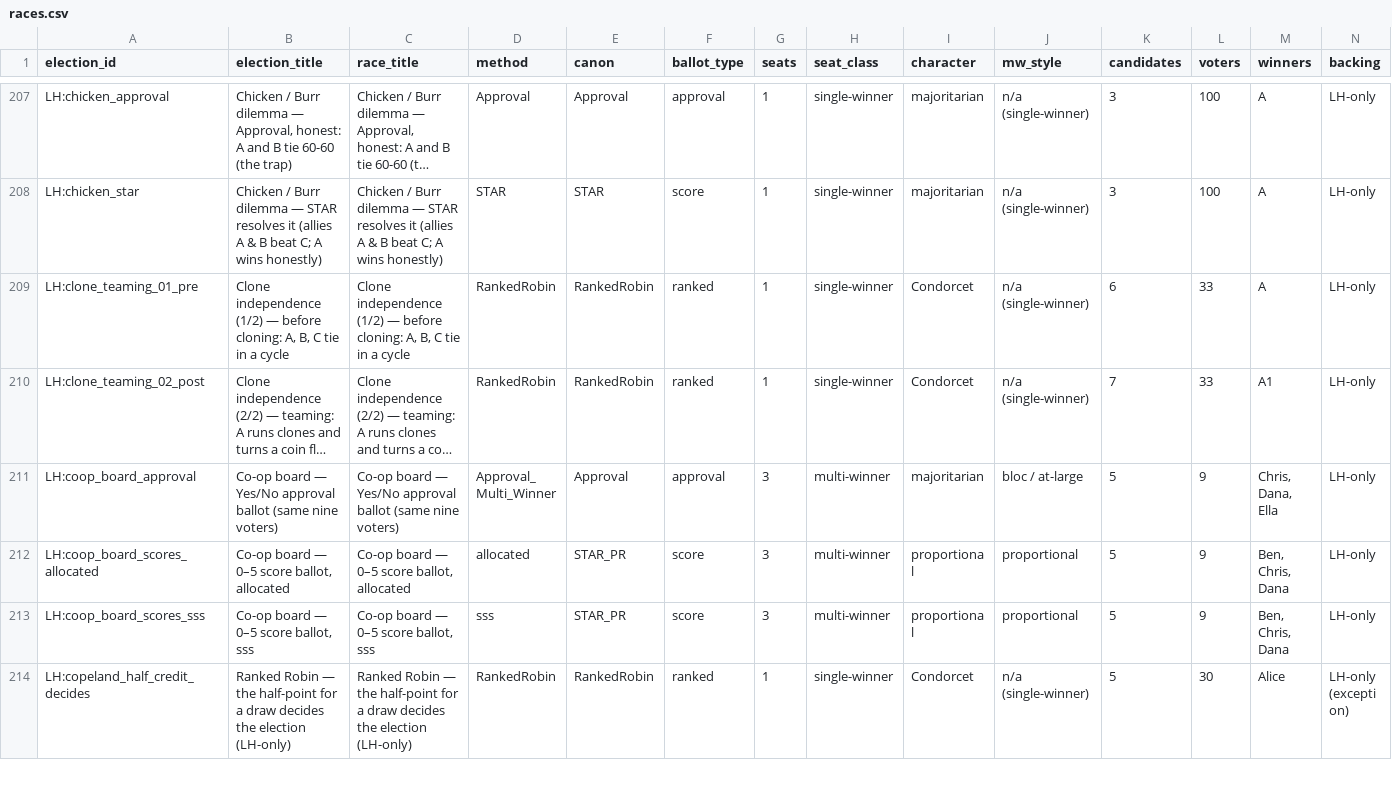
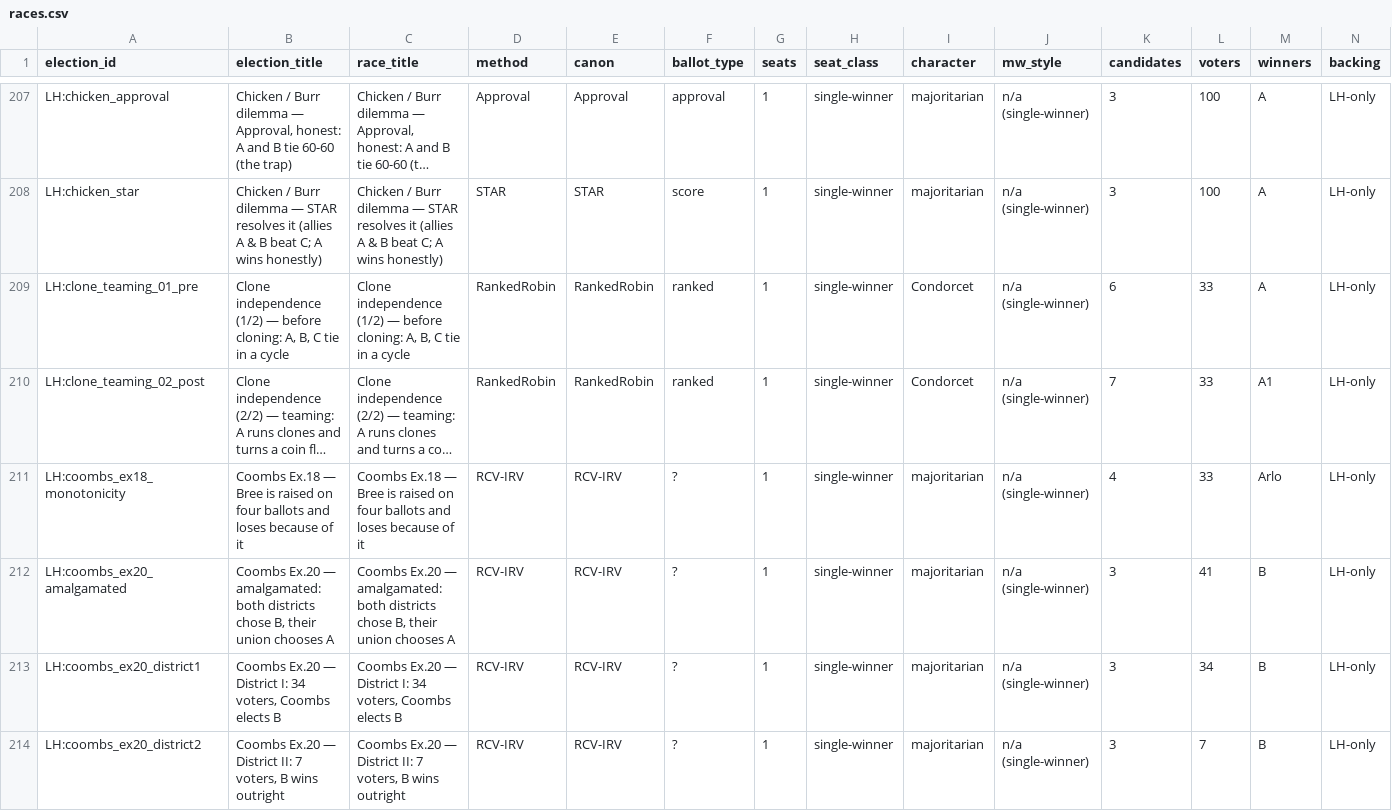
Before and after one commit to masiarek/star-voting-library, a CSV file: 07_Concepts/YAML_test_case_index/races.csv, drawn as a sheet; only a part is shown, gaps mark what is left out; the shorter side is filled out with more unchanged rows; long unchanged cells end in …; rows hold the shown columns only; the diff covers the shown part only; the diff names each change by its address in the sheet, - before the commit and + after, or states it on an @@ line.

```diff
--- a/07_Concepts/YAML_test_case_index/races.csv
+++ b/07_Concepts/YAML_test_case_index/races.csv
+row 211: LH:coombs_ex18_monotonicity | Coombs Ex.18 — Bree is raised on four ballots and loses because of it | Coombs Ex.18 — Bree is raised on four ballots and loses because of it | RCV-IRV | RCV-IRV | ? | 1 | single-winner | majoritarian | n/a (single-winner) | 4 | 33 | Arlo | LH-only
+row 212: LH:coombs_ex20_amalgamated | Coombs Ex.20 — amalgamated: both districts chose B, their union chooses A | Coombs Ex.20 — amalgamated: both districts chose B, their union chooses A | RCV-IRV | RCV-IRV | ? | 1 | single-winner | majoritarian | n/a (single-winner) | 3 | 41 | B | LH-only
+row 213: LH:coombs_ex20_district1 | Coombs Ex.20 — District I: 34 voters, Coombs elects B | Coombs Ex.20 — District I: 34 voters, Coombs elects B | RCV-IRV | RCV-IRV | ? | 1 | single-winner | majoritarian | n/a (single-winner) | 3 | 34 | B | LH-only
+row 214: LH:coombs_ex20_district2 | Coombs Ex.20 — District II: 7 voters, B wins outright | Coombs Ex.20 — District II: 7 voters, B wins outright | RCV-IRV | RCV-IRV | ? | 1 | single-winner | majoritarian | n/a (single-winner) | 3 | 7 | B | LH-only
```
Also changed, not shown: 9 added rows elsewhere in this file, 07_Concepts/YAML_test_case_index/elections.csv, 44 other files.
